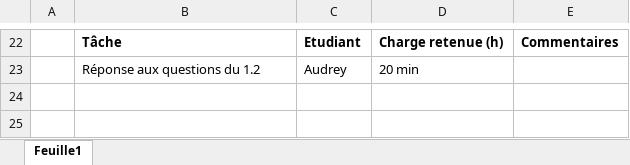
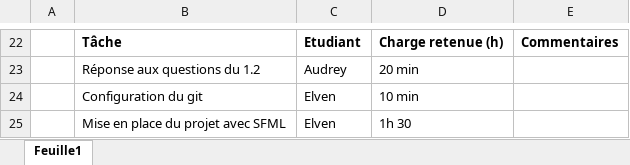
Before and after one commit to Dragon-de-rage/Moteur-de-jeu-2D, an Excel workbook: Matrice des tâches.xlsx, sheet Feuille1, drawn as a sheet; only a part is shown, gaps mark what is left out; values as stored, in another font and other column widths than the file's, no borders; the diff names each change by its address in the sheet, - before the commit and + after, or states it on an @@ line.

Commit message:
Update Matrice des tâches.xlsx

```diff
--- a/Matrice des tâches.xlsx (sheet Feuille1)
+++ b/Matrice des tâches.xlsx (sheet Feuille1)
+row 24:  | Configuration du git | Elven | 10 min
+row 25:  | Mise en place du projet avec SFML | Elven | 1h 30
```
